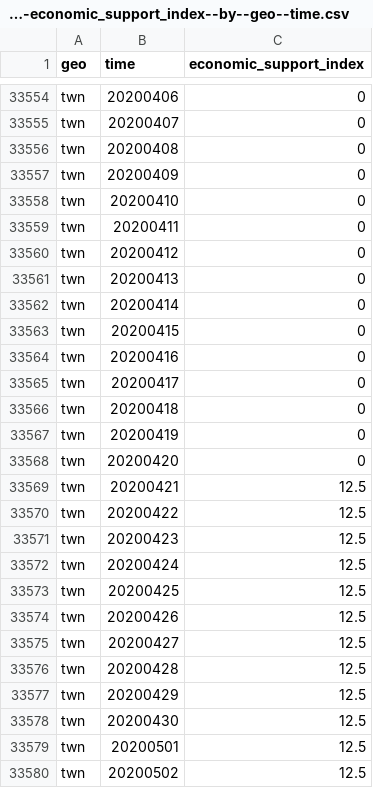
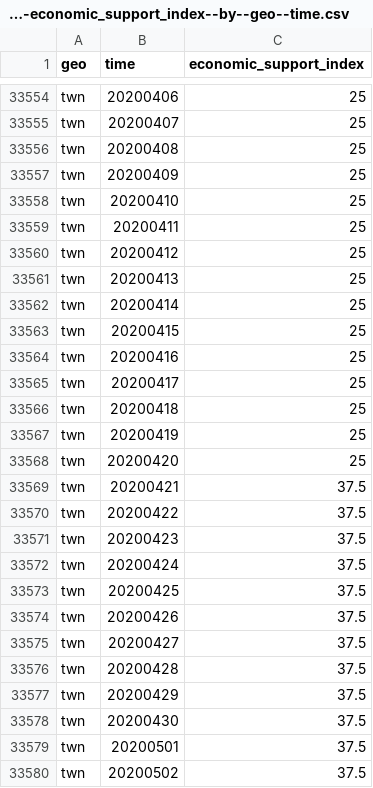
Before and after one commit to open-numbers/ddf--open_numbers--covid_government_response, a CSV file: ddf--datapoints--economic_support_index--by--geo--time.csv, drawn as a sheet; only a part is shown, gaps mark what is left out; the diff covers the shown part only; the diff names each change by its address in the sheet, - before the commit and + after, or states it on an @@ line.

```diff
--- a/ddf--datapoints--economic_support_index--by--geo--time.csv
+++ b/ddf--datapoints--economic_support_index--by--geo--time.csv
-C33554:C33568 (economic_support_index): 0
+C33554:C33568 (economic_support_index): 25
-C33569:C33580 (economic_support_index): 12.5
+C33569:C33580 (economic_support_index): 37.5
```
Also changed, not shown: 115 edited cells elsewhere in this file, ddf--datapoints--e1_income_support--by--geo--time.csv, ddf--datapoints--economic_support_index_for_display--by--geo--time.csv, 20 other files.
